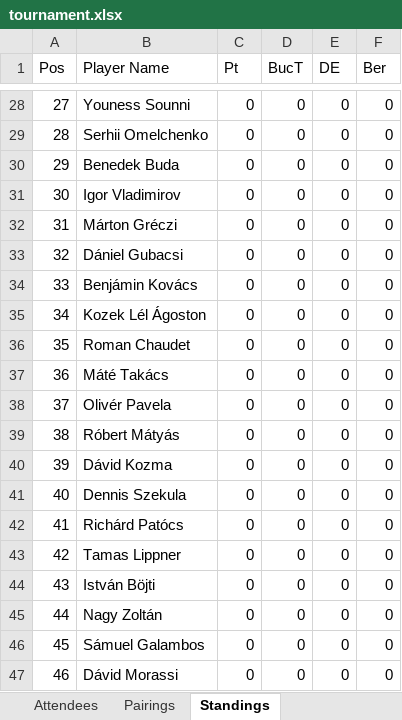
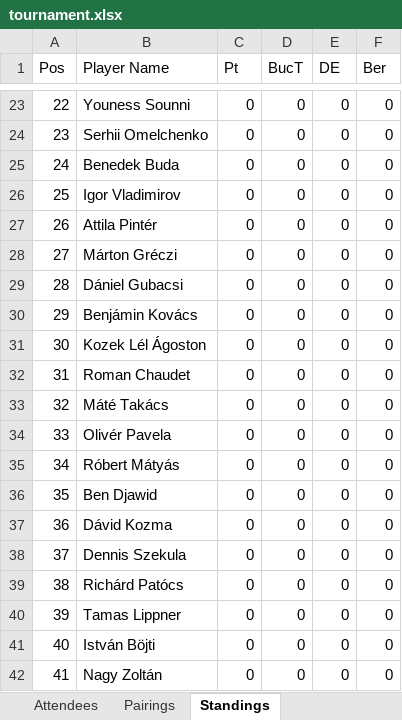
Before and after one commit to BAW2501/Async-Swiss-Chess-Tournament-Manager, an Excel workbook: tournament.xlsx, sheet Standings, drawn as a sheet; only a part is shown, gaps mark what is left out; the shorter side is filled out with more unchanged rows; values as stored, in another font and other column widths than the file's, no borders; the diff covers the shown part only; the diff names each change by its address in the sheet, - before the commit and + after, or states it on an @@ line.

```diff
--- a/tournament.xlsx (sheet Standings)
+++ b/tournament.xlsx (sheet Standings)
@@ column A (Pos) renumbered between rows 2 and 59 @@
+row 27: 26 | Attila Pintér | 0 | 0 | 0 | 0
+row 36: 35 | Ben Djawid | 0 | 0 | 0 | 0
```
Also changed, not shown: 7 added rows and 8 removed rows elsewhere in this sheet, sheet Pairings, sheet Attendees, 2 other files.
